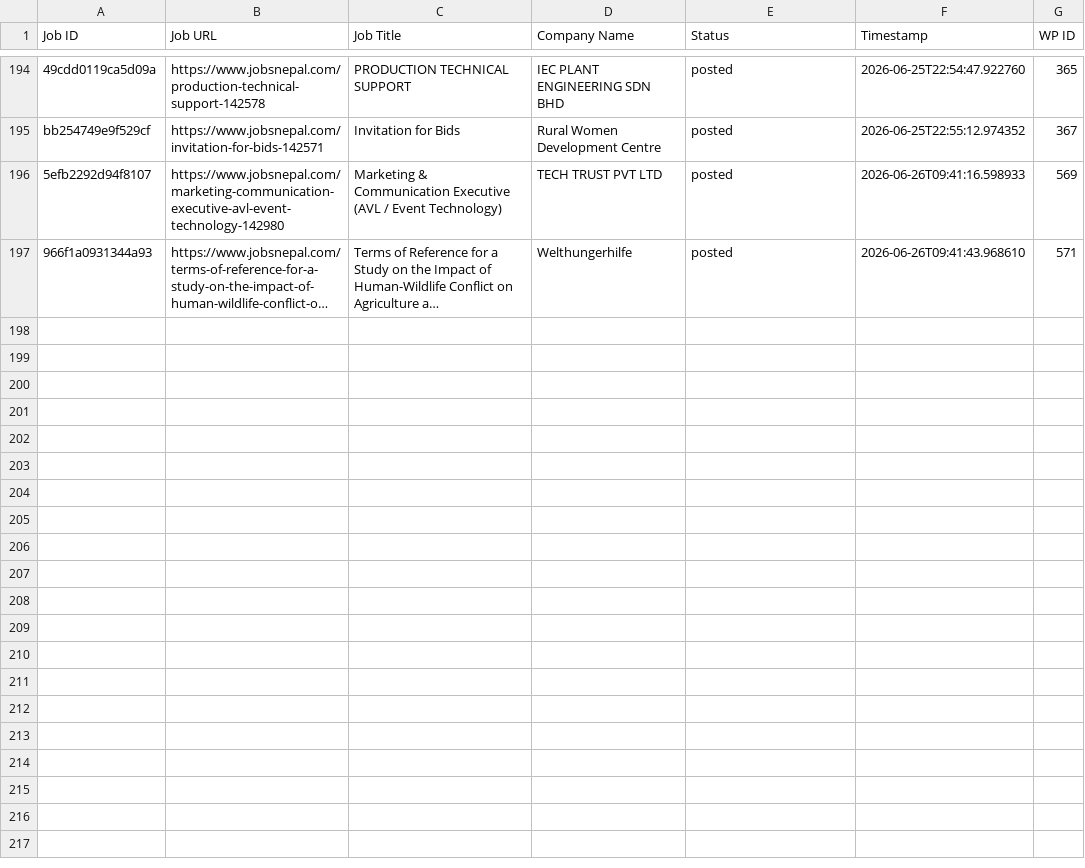
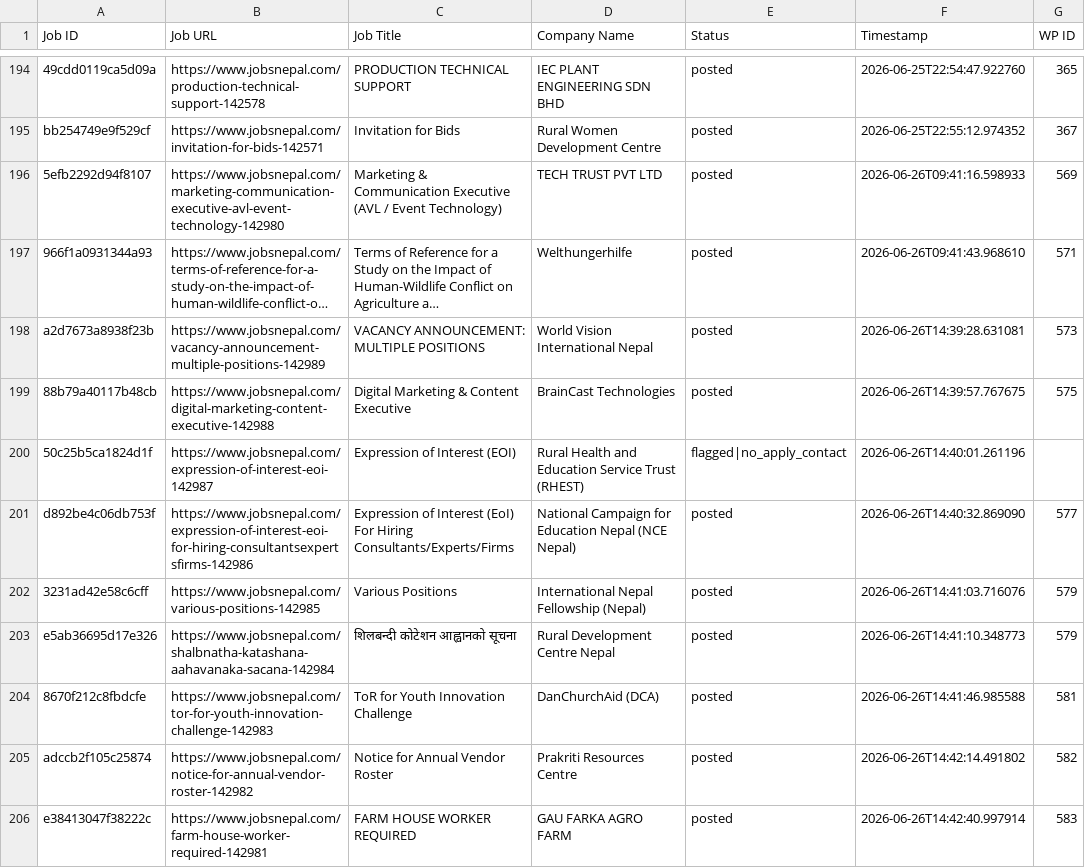
Before and after one commit to projectfetcher/np, a CSV file: processed_jobs.csv, drawn as a sheet; only a part is shown, gaps mark what is left out; long unchanged cells end in …; the diff names each change by its address in the sheet, - before the commit and + after, or states it on an @@ line.

```diff
--- a/processed_jobs.csv
+++ b/processed_jobs.csv
+row 198: a2d7673a8938f23b | https://www.jobsnepal.com/vacancy-announcement-multiple-positions-142989 | VACANCY ANNOUNCEMENT: MULTIPLE POSITIONS | World Vision International Nepal | posted | 2026-06-26T14:39:28.631081 | 573
+row 199: 88b79a40117b48cb | https://www.jobsnepal.com/digital-marketing-content-executive-142988 | Digital Marketing & Content Executive | BrainCast Technologies | posted | 2026-06-26T14:39:57.767675 | 575
+row 200: 50c25b5ca1824d1f | https://www.jobsnepal.com/expression-of-interest-eoi-142987 | Expression of Interest (EOI) | Rural Health and Education Service Trust (RHEST) | flagged|no_apply_contact | 2026-06-26T14:40:01.261196
+row 201: d892be4c06db753f | https://www.jobsnepal.com/expression-of-interest-eoi-for-hiring-consultantsexpertsfirms-142986 | Expression of Interest (EoI) For Hiring Consultants/Experts/Firms | National Campaign for Education Nepal (NCE Nepal) | posted | 2026-06-26T14:40:32.869090 | 577
+row 202: 3231ad42e58c6cff | https://www.jobsnepal.com/various-positions-142985 | Various Positions | International Nepal Fellowship (Nepal) | posted | 2026-06-26T14:41:03.716076 | 579
+row 203: e5ab36695d17e326 | https://www.jobsnepal.com/shalbnatha-katashana-aahavanaka-sacana-142984 | शिलबन्दी कोटेशन आह्वानको सूचना | Rural Development Centre Nepal | posted | 2026-06-26T14:41:10.348773 | 579
+row 204: 8670f212c8fbdcfe | https://www.jobsnepal.com/tor-for-youth-innovation-challenge-142983 | ToR for Youth Innovation Challenge | DanChurchAid (DCA) | posted | 2026-06-26T14:41:46.985588 | 581
+row 205: adccb2f105c25874 | https://www.jobsnepal.com/notice-for-annual-vendor-roster-142982 | Notice for Annual Vendor Roster | Prakriti Resources Centre | posted | 2026-06-26T14:42:14.491802 | 582
+row 206: e38413047f38222c | https://www.jobsnepal.com/farm-house-worker-required-142981 | FARM HOUSE WORKER REQUIRED | GAU FARKA AGRO FARM | posted | 2026-06-26T14:42:40.997914 | 583
```
Also changed, not shown: flagged_no_apply.csv.
